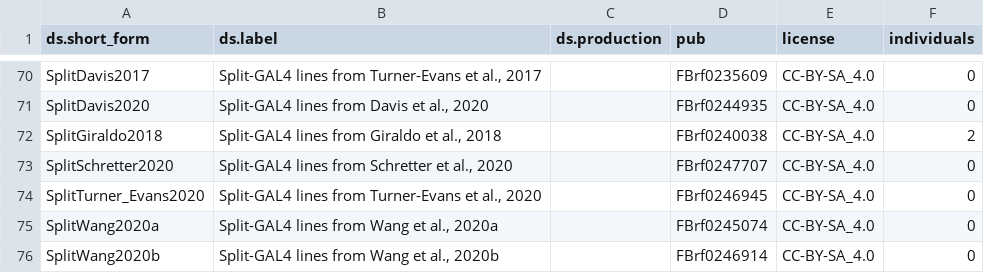
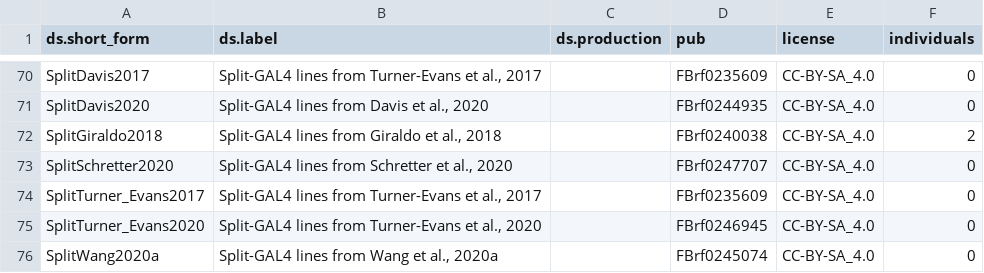
Before and after one commit to VirtualFlyBrain/VFB_reporting_results, a TSV file: kb_report.tsv, drawn as a sheet; only a part is shown, gaps mark what is left out; the shorter side is filled out with more unchanged rows.

```diff
--- a/kb_report.tsv
+++ b/kb_report.tsv
@@ -73,2 +73,3 @@ SplitGiraldo2018	Split-GAL4 lines from Giraldo et al., 2018		FBrf0240038	CC-BY-S
 SplitSchretter2020	Split-GAL4 lines from Schretter et al., 2020		FBrf0247707	CC-BY-SA_4.0	0
+SplitTurner_Evans2017	Split-GAL4 lines from Turner-Evans et al., 2017		FBrf0235609	CC-BY-SA_4.0	0
 SplitTurner_Evans2020	Split-GAL4 lines from Turner-Evans et al., 2020		FBrf0246945	CC-BY-SA_4.0	0
```
Also changed, not shown: 1 other file.
